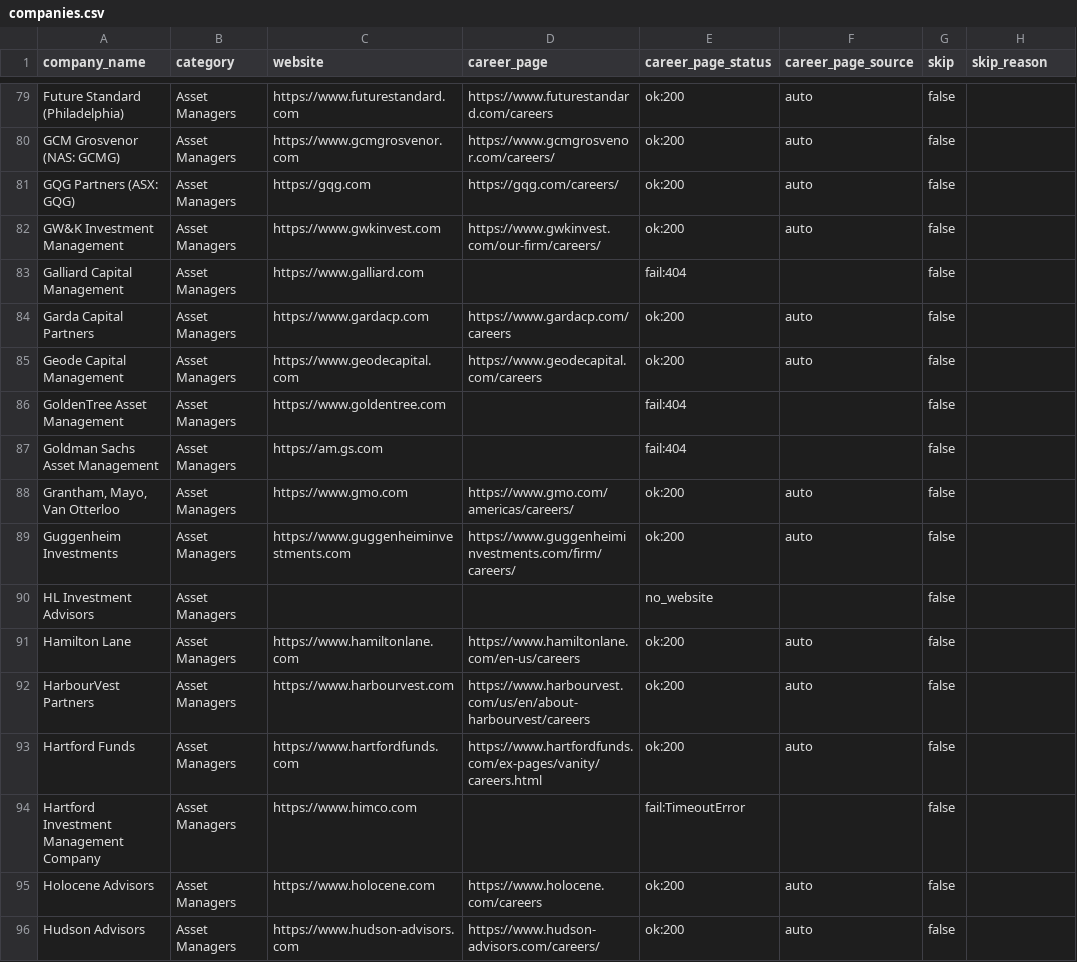
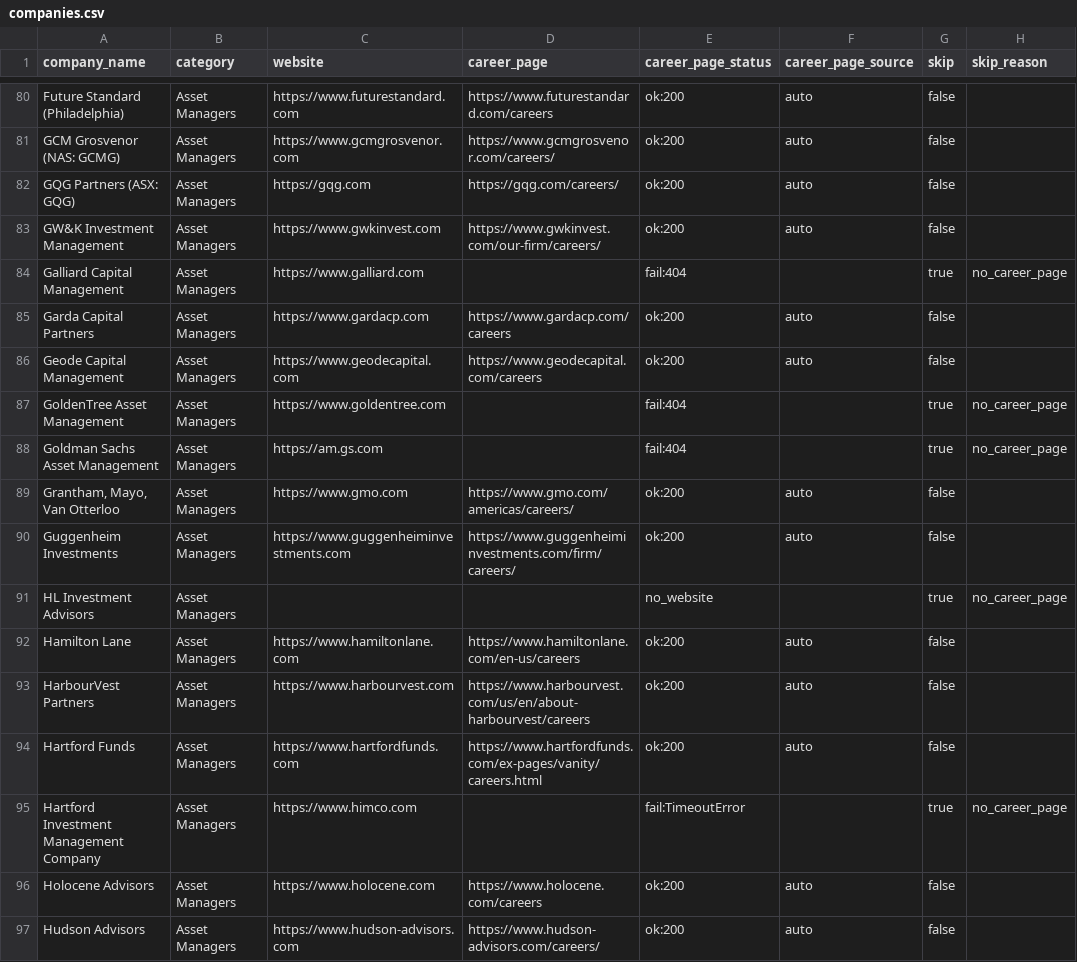
Before and after one commit to YashTomar16/RiviJobScrapper, a CSV file: data/companies.csv, drawn as a sheet; only a part is shown, gaps mark what is left out; the diff covers the shown part only.

```diff
--- a/data/companies.csv
+++ b/data/companies.csv
@@ -82,10 +83,10 @@ GQG Partners (ASX: GQG),Asset Managers,https://gqg.com,https://gqg.com/careers/,
 GW&K Investment Management,Asset Managers,https://www.gwkinvest.com,https://www.gwkinvest.com/our-firm/careers/,ok:200,auto,false,
-Galliard Capital Management,Asset Managers,https://www.galliard.com,,fail:404,,false,
+Galliard Capital Management,Asset Managers,https://www.galliard.com,,fail:404,,true,no_career_page
 Garda Capital Partners,Asset Managers,https://www.gardacp.com,https://www.gardacp.com/careers,ok:200,auto,false,
 Geode Capital Management,Asset Managers,https://www.geodecapital.com,https://www.geodecapital.com/careers,ok:200,auto,false,
-GoldenTree Asset Management,Asset Managers,https://www.goldentree.com,,fail:404,,false,
-Goldman Sachs Asset Management,Asset Managers,https://am.gs.com,,fail:404,,false,
+GoldenTree Asset Management,Asset Managers,https://www.goldentree.com,,fail:404,,true,no_career_page
+Goldman Sachs Asset Management,Asset Managers,https://am.gs.com,,fail:404,,true,no_career_page
 "Grantham, Mayo, Van Otterloo",Asset Managers,https://www.gmo.com,https://www.gmo.com/americas/careers/,ok:200,auto,false,
 Guggenheim Investments,Asset Managers,https://www.guggenheiminvestments.com,https://www.guggenheiminvestments.com/firm/careers/,ok:200,auto,false,
-HL Investment Advisors,Asset Managers,,,no_website,,false,
+HL Investment Advisors,Asset Managers,,,no_website,,true,no_career_page
 Hamilton Lane,Asset Managers,https://www.hamiltonlane.com,https://www.hamiltonlane.com/en-us/careers,ok:200,auto,false,
@@ -93,3 +94,3 @@ HarbourVest Partners,Asset Managers,https://www.harbourvest.com,https://www.harb
 Hartford Funds,Asset Managers,https://www.hartfordfunds.com,https://www.hartfordfunds.com/ex-pages/vanity/careers.html,ok:200,auto,false,
-Hartford Investment Management Company,Asset Managers,https://www.himco.com,,fail:TimeoutError,,false,
+Hartford Investment Management Company,Asset Managers,https://www.himco.com,,fail:TimeoutError,,true,no_career_page
 Holocene Advisors,Asset Managers,https://www.holocene.com,https://www.holocene.com/careers,ok:200,auto,false,
```
Also changed, not shown: 1 added row and 140 edited cells elsewhere in this file, 3 other files.
